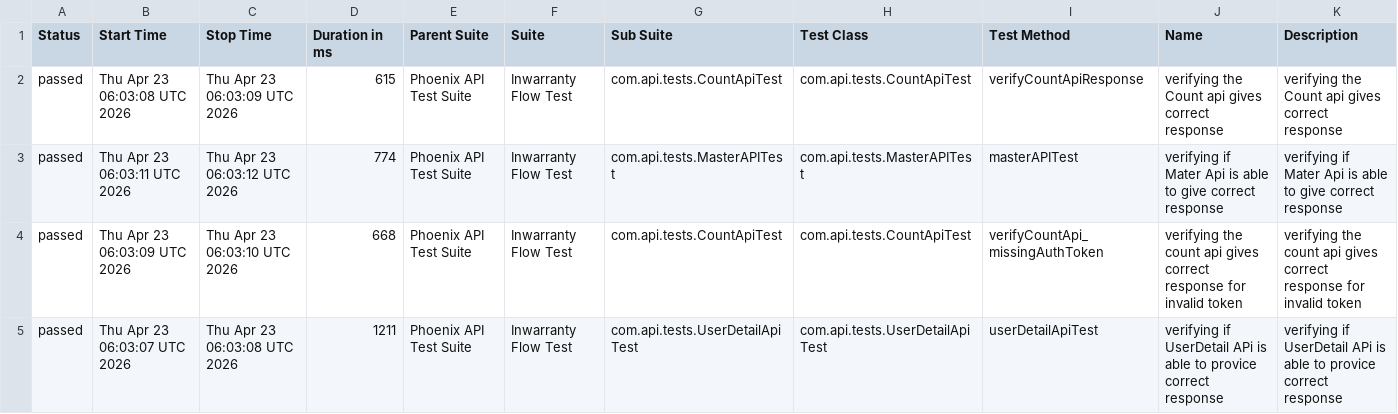
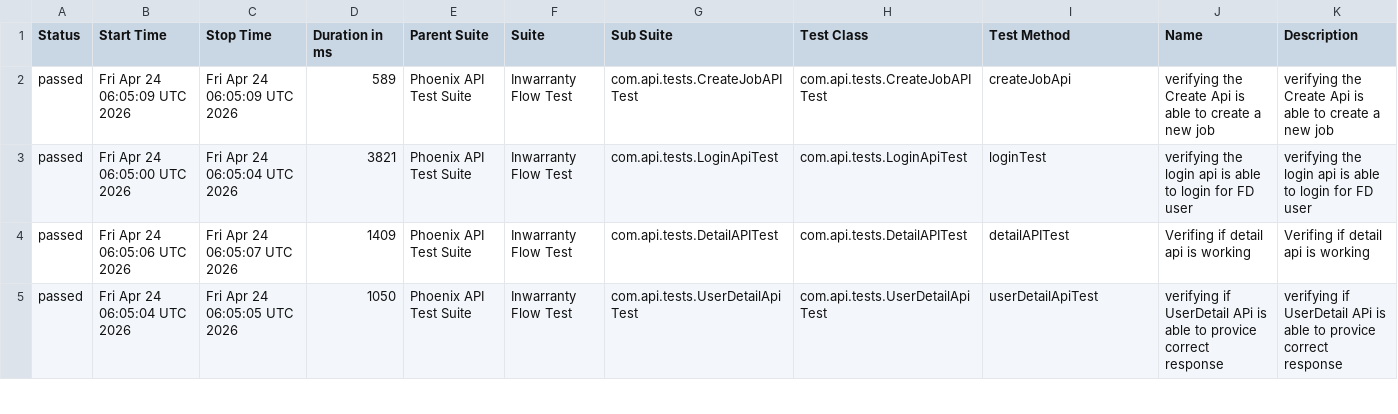
Before and after one commit to RanjaniManuel/PhoenixTestAutomationFramework, a CSV file: data/suites.csv, drawn as a sheet; only a part is shown; the diff covers the shown part only.

```diff
--- a/data/suites.csv
+++ b/data/suites.csv
@@ -1,5 +1,5 @@
 "Status","Start Time","Stop Time","Duration in ms","Parent Suite","Suite","Sub Suite","Test Class","Test Method","Name","Description"
-"passed","Thu Apr 23 06:03:08 UTC 2026","Thu Apr 23 06:03:09 UTC 2026","615","Phoenix API Test Suite","Inwarranty Flow Test","com.api.tests.CountApiTest","com.api.tests.CountApiTest","verifyCountApiResponse","verifying the Count api gives correct response","verifying the Count api gives correct response"
-"passed","Thu Apr 23 06:03:11 UTC 2026","Thu Apr 23 06:03:12 UTC 2026","774","Phoenix API Test Suite","Inwarranty Flow Test","com.api.tests.MasterAPITest","com.api.tests.MasterAPITest","masterAPITest","verifying if Mater Api is able to give correct response","verifying if Mater Api is able to give correct response"
-"passed","Thu Apr 23 06:03:09 UTC 2026","Thu Apr 23 06:03:10 UTC 2026","668","Phoenix API Test Suite","Inwarranty Flow Test","com.api.tests.CountApiTest","com.api.tests.CountApiTest","verifyCountApi_missingAuthToken","verifying the count api gives correct response for invalid token","verifying the count api gives correct response for invalid token"
-"passed","Thu Apr 23 06:03:07 UTC 2026","Thu Apr 23 06:03:08 UTC 2026","1211","Phoenix API Test Suite","Inwarranty Flow Test","com.api.tests.UserDetailApiTest","com.api.tests.UserDetailApiTest","userDetailApiTest","verifying if UserDetail APi is able to provice correct response","verifying if UserDetail APi is able to provice correct response"
+"passed","Fri Apr 24 06:05:09 UTC 2026","Fri Apr 24 06:05:09 UTC 2026","589","Phoenix API Test Suite","Inwarranty Flow Test","com.api.tests.CreateJobAPITest","com.api.tests.CreateJobAPITest","createJobApi","verifying the Create Api is able to create a new job","verifying the Create Api is able to create a new job"
+"passed","Fri Apr 24 06:05:00 UTC 2026","Fri Apr 24 06:05:04 UTC 2026","3821","Phoenix API Test Suite","Inwarranty Flow Test","com.api.tests.LoginApiTest","com.api.tests.LoginApiTest","loginTest","verifying the login api is able to login for FD user","verifying the login api is able to login for FD user"
+"passed","Fri Apr 24 06:05:06 UTC 2026","Fri Apr 24 06:05:07 UTC 2026","1409","Phoenix API Test Suite","Inwarranty Flow Test","com.api.tests.DetailAPITest","com.api.tests.DetailAPITest","detailAPITest","Verifing if  detail api is working ","Verifing if  detail api is working "
+"passed","Fri Apr 24 06:05:04 UTC 2026","Fri Apr 24 06:05:05 UTC 2026","1050","Phoenix API Test Suite","Inwarranty Flow Test","com.api.tests.UserDetailApiTest","com.api.tests.UserDetailApiTest","userDetailApiTest","verifying if UserDetail APi is able to provice correct response","verifying if UserDetail APi is able to provice correct response"
```
Also changed, not shown: 1 added row, 1 removed row and 19 edited cells elsewhere in this file, data/behaviors.csv, 52 other files.
